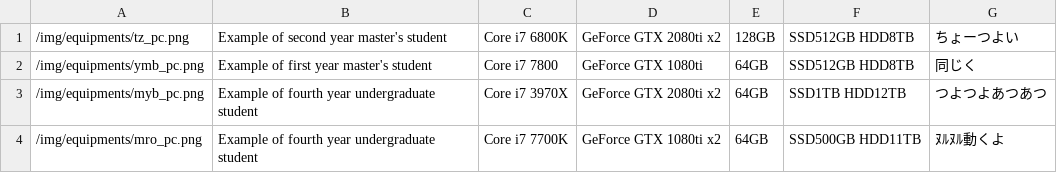
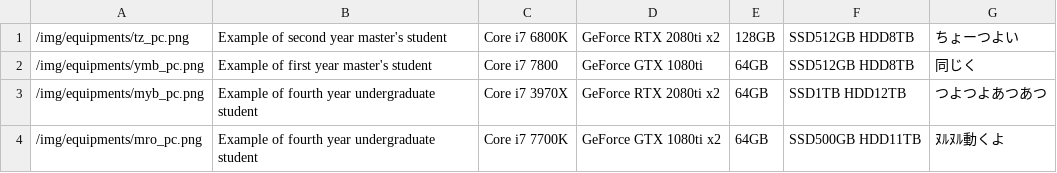
Before and after one commit to simizlab/simizlab-homepage, a CSV file: static/csv/equipments/personal.en.csv, drawn as a sheet.

Commit message:
Fix typo #5

```diff
--- a/static/csv/equipments/personal.en.csv
+++ b/static/csv/equipments/personal.en.csv
@@ -1,4 +1,4 @@
-/img/equipments/tz_pc.png,Example of second year master's student,Core i7 6800K,GeForce GTX 2080ti x2,128GB,SSD512GB HDD8TB,ちょーつよい
+/img/equipments/tz_pc.png,Example of second year master's student,Core i7 6800K,GeForce RTX 2080ti x2,128GB,SSD512GB HDD8TB,ちょーつよい
 /img/equipments/ymb_pc.png,Example of first year master's student,Core i7 7800,GeForce GTX 1080ti,64GB,SSD512GB HDD8TB,同じく
-/img/equipments/myb_pc.png,Example of fourth year undergraduate student,Core i7 3970X,GeForce GTX 2080ti x2,64GB,SSD1TB HDD12TB,つよつよあつあつ
+/img/equipments/myb_pc.png,Example of fourth year undergraduate student,Core i7 3970X,GeForce RTX 2080ti x2,64GB,SSD1TB HDD12TB,つよつよあつあつ
 /img/equipments/mro_pc.png,Example of fourth year undergraduate student,Core i7 7700K,GeForce GTX 1080ti x2,64GB,SSD500GB HDD11TB,ﾇﾙﾇﾙ動くよ
```
Also changed, not shown: static/csv/equipments/personal.ja.csv.
